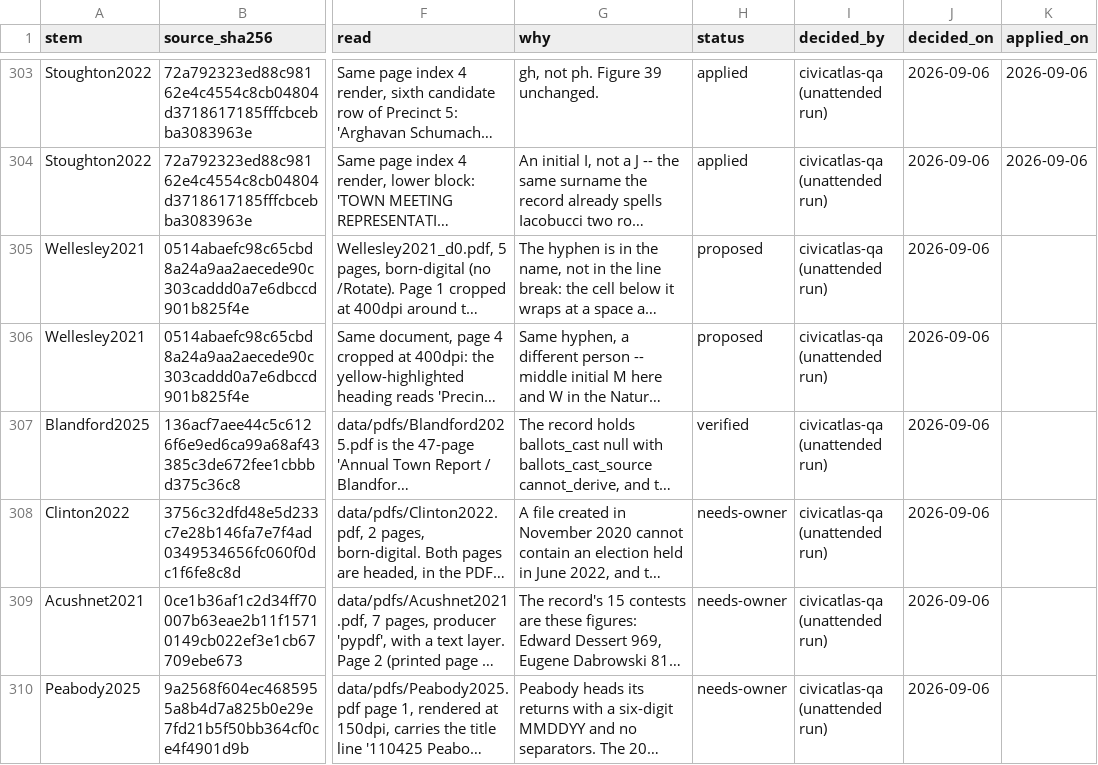
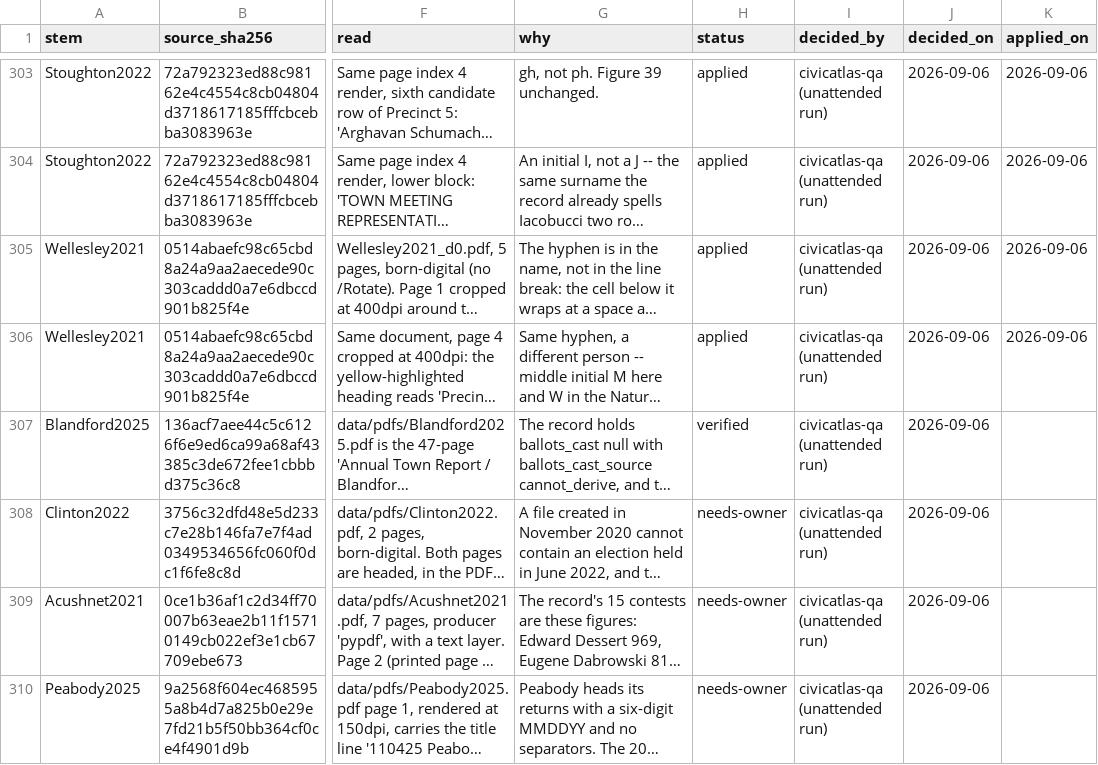
Before and after one commit to JamesNicholsWorley/muni-harvest, a CSV file: qa/reference/adjudications.csv, drawn as a sheet; only a part is shown, gaps mark what is left out; long unchanged cells end in …; the diff covers the shown part only; the diff names each change by its address in the sheet, - before the commit and + after, or states it on an @@ line.

```diff
--- a/qa/reference/adjudications.csv
+++ b/qa/reference/adjudications.csv
-H305:H306 (status): proposed
+H305:H306 (status): applied
-K305:K306 (applied_on): (empty)
+K305:K306 (applied_on): 2026-09-06
```
Also changed, not shown: 58 edited cells elsewhere in this file, 8 other files.
